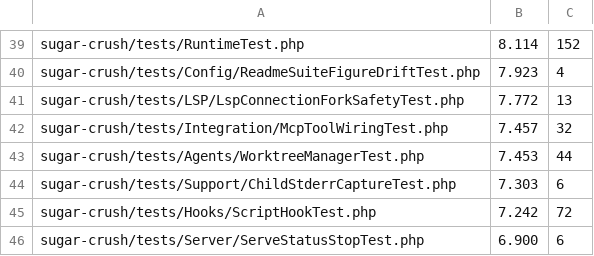
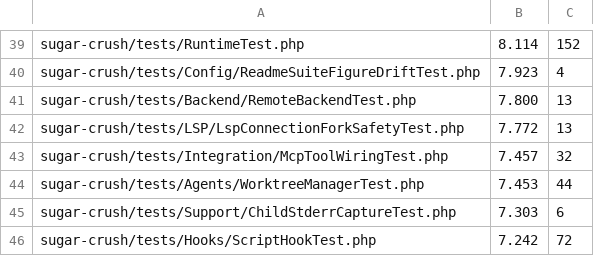
Before and after one commit to detain/sugarcraft, a TSV file: scripts/parallel-tests-durations.tsv, drawn as a sheet; only a part is shown, gaps mark what is left out; the shorter side is filled out with more unchanged rows.

```diff
--- a/scripts/parallel-tests-durations.tsv
+++ b/scripts/parallel-tests-durations.tsv
@@ -40,2 +40,3 @@ sugar-crush/tests/RuntimeTest.php	8.114	152
 sugar-crush/tests/Config/ReadmeSuiteFigureDriftTest.php	7.923	4
+sugar-crush/tests/Backend/RemoteBackendTest.php	7.800	13
 sugar-crush/tests/LSP/LspConnectionForkSafetyTest.php	7.772	13
```
Also changed, not shown: 18 other files.
